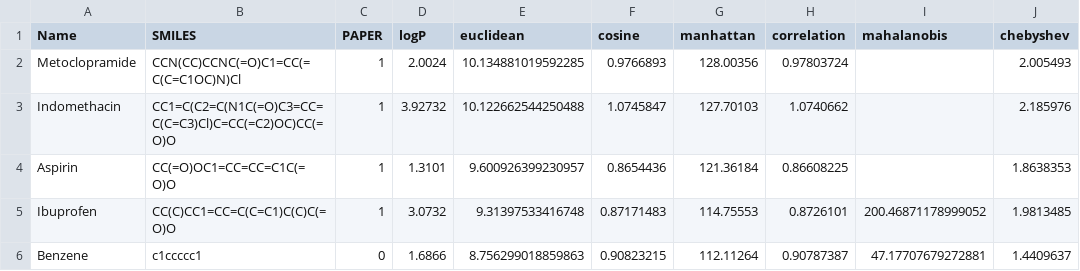
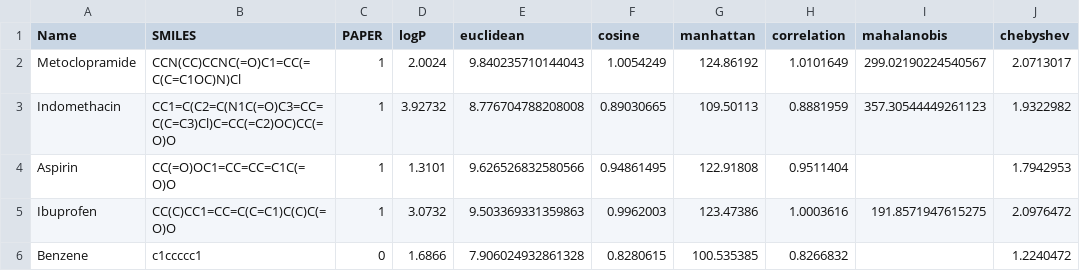
Before and after one commit to Duccioo/CACCA, a CSV file: saved_models/model_nodec-bidir_v2/distance.csv, drawn as a sheet; only a part is shown; the diff covers the shown part only.

```diff
--- a/saved_models/model_nodec-bidir_v2/distance.csv
+++ b/saved_models/model_nodec-bidir_v2/distance.csv
@@ -1,6 +1,6 @@
 Name,SMILES,PAPER,logP,euclidean,cosine,manhattan,correlation,mahalanobis,chebyshev
-Metoclopramide,CCN(CC)CCNC(=O)C1=CC(=C(C=C1OC)N)Cl,1,2.0024,10.134881019592285,0.9766893,128.00356,0.97803724,,2.005493
-Indomethacin,CC1=C(C2=C(N1C(=O)C3=CC=C(C=C3)Cl)C=CC(=C2)OC)CC(=O)O,1,3.92732,10.122662544250488,1.0745847,127.70103,1.0740662,,2.185976
-Aspirin,CC(=O)OC1=CC=CC=C1C(=O)O,1,1.3101,9.600926399230957,0.8654436,121.36184,0.86608225,,1.8638353
-Ibuprofen,CC(C)CC1=CC=C(C=C1)C(C)C(=O)O,1,3.0732,9.31397533416748,0.87171483,114.75553,0.8726101,200.46871178999052,1.9813485
-Benzene,c1ccccc1,0,1.6866,8.756299018859863,0.90823215,112.11264,0.90787387,47.17707679272881,1.4409637
+Metoclopramide,CCN(CC)CCNC(=O)C1=CC(=C(C=C1OC)N)Cl,1,2.0024,9.840235710144043,1.0054249,124.86192,1.0101649,299.02190224540567,2.0713017
+Indomethacin,CC1=C(C2=C(N1C(=O)C3=CC=C(C=C3)Cl)C=CC(=C2)OC)CC(=O)O,1,3.92732,8.776704788208008,0.89030665,109.50113,0.8881959,357.30544449261123,1.9322982
+Aspirin,CC(=O)OC1=CC=CC=C1C(=O)O,1,1.3101,9.626526832580566,0.94861495,122.91808,0.9511404,,1.7942953
+Ibuprofen,CC(C)CC1=CC=C(C=C1)C(C)C(=O)O,1,3.0732,9.503369331359863,0.9962003,123.47386,1.0003616,191.8571947615275,2.0976472
+Benzene,c1ccccc1,0,1.6866,7.906024932861328,0.8280615,100.535385,0.8266832,,1.2240472
```
Also changed, not shown: 1 added row and 76 edited cells elsewhere in this file, assets/mol_test.csv, 8 other files.
